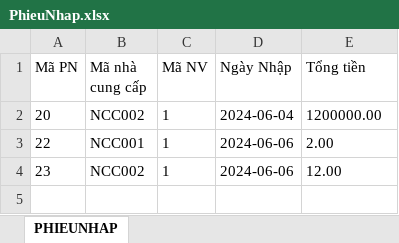
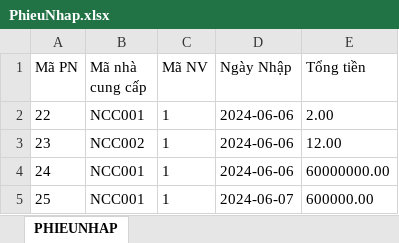
Before and after one commit to ThDat1016/QuanLyCuaHangGiay, an Excel workbook: build/classes/quanlycuahanggiay_java/excel/PhieuNhap.xlsx, sheet PHIEUNHAP, drawn as a sheet; values as stored, in another font and other column widths than the file's, no borders; removed rows and columns are numbered as before the commit, all else as after; the diff names each change by its address in the sheet, - before the commit and + after, or states it on an @@ line.

```diff
--- a/build/classes/quanlycuahanggiay_java/excel/PhieuNhap.xlsx (sheet PHIEUNHAP)
+++ b/build/classes/quanlycuahanggiay_java/excel/PhieuNhap.xlsx (sheet PHIEUNHAP)
-row 2: 20 | NCC002 | 1 | 2024-06-04 | 1200000.00
+row 4: 24 | NCC001 | 1 | 2024-06-06 | 60000000.00
+row 5: 25 | NCC001 | 1 | 2024-06-07 | 600000.00
```
Also changed, not shown: build/classes/quanlycuahanggiay_java/excel/exported_data.xlsx, build/classes/quanlycuahanggiay_java/excel/giay.xlsx, 35 other files.
